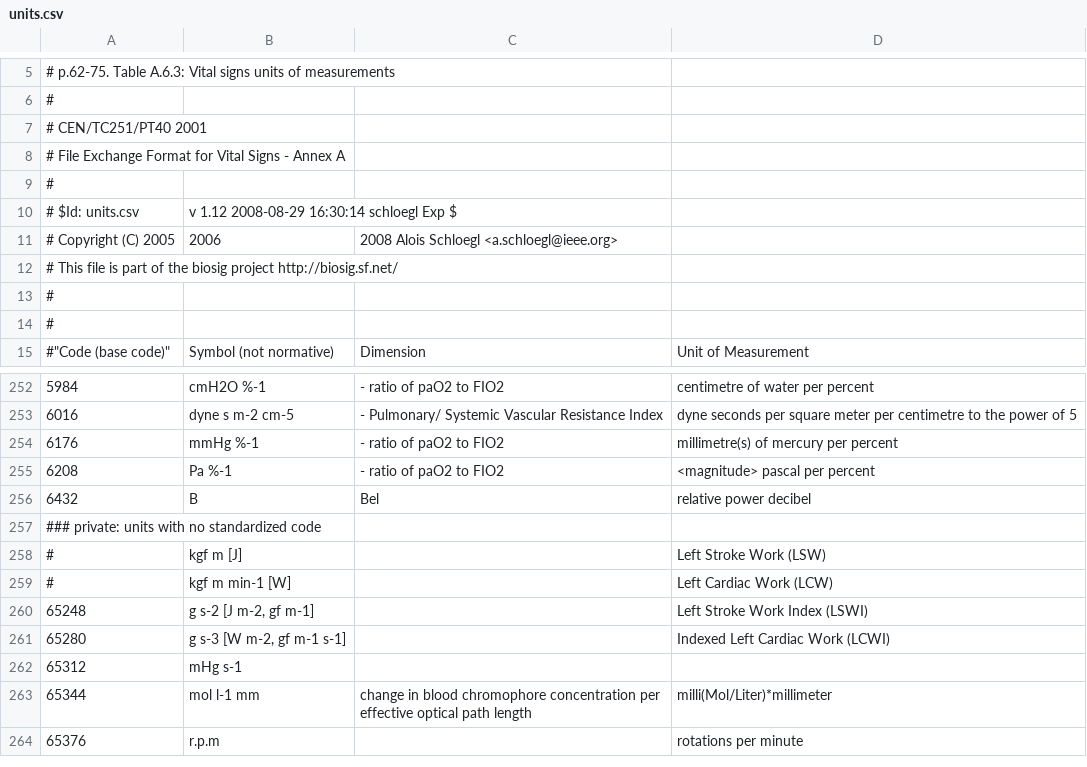
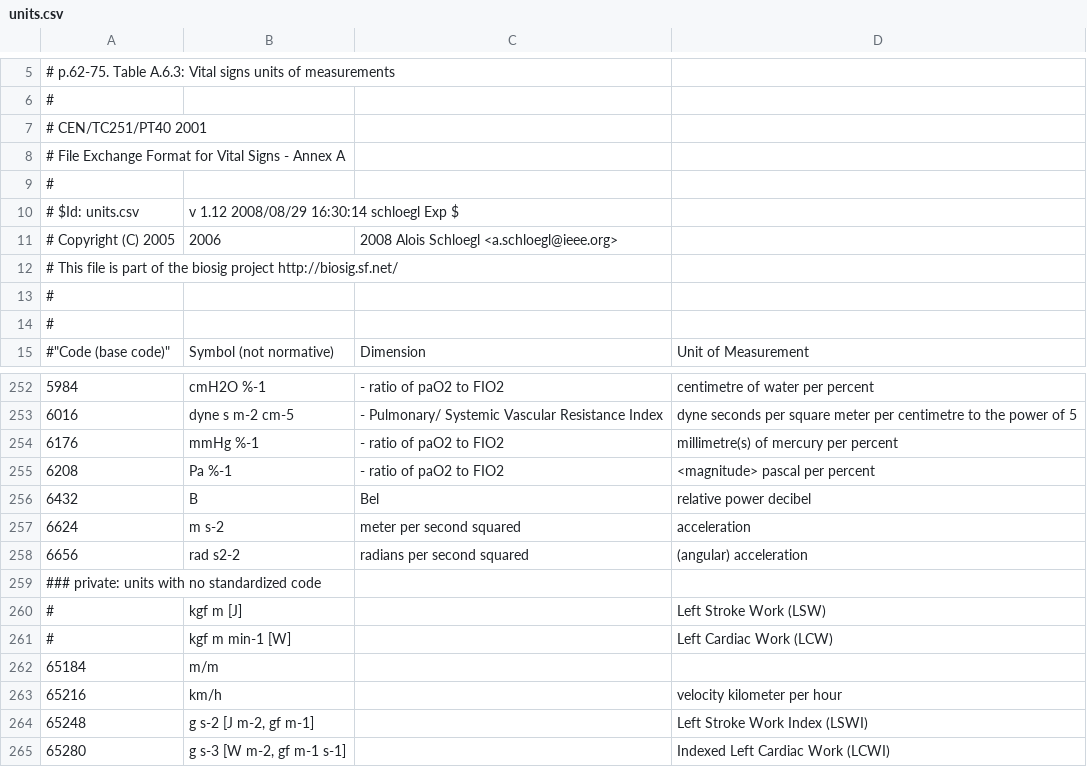
Before and after one commit to dongzhenye/biosignal-tools, a CSV file: biosig/doc/units.csv, drawn as a sheet; only a part is shown, gaps mark what is left out; the shorter side is filled out with more unchanged rows.

Commit message:
add units for acceleration

```diff
--- a/biosig/doc/units.csv
+++ b/biosig/doc/units.csv
@@ -9,3 +9,3 @@
 #
-# $Id: units.csv,v 1.12 2008-08-29 16:30:14 schloegl Exp $
+# $Id: units.csv,v 1.12 2008/08/29 16:30:14 schloegl Exp $
 # Copyright (C) 2005,2006,2008 Alois Schloegl <a.schloegl@ieee.org>
@@ -257,2 +257,4 @@
 6432,"B", "Bel", "relative power decibel"	
+6624,"m s-2", "meter per second squared", "acceleration"
+6656,"rad s2-2", "radians per second squared", "(angular) acceleration"
 ### private: units with no standardized code
@@ -260,2 +262,4 @@
 #,"kgf m min-1 [W]",,Left Cardiac Work (LCW)
+65184,"m/m",,""
+65216,"km/h",,"velocity kilometer per hour"
 65248,"g s-2 [J m-2, gf m-1]",,"Left Stroke Work Index (LSWI)"
```
